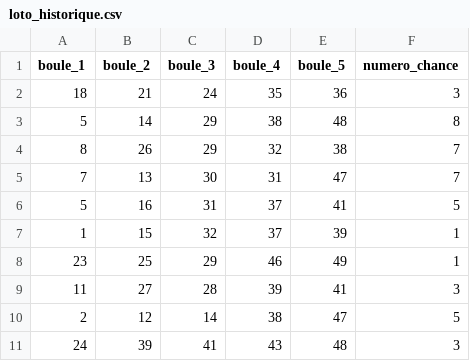
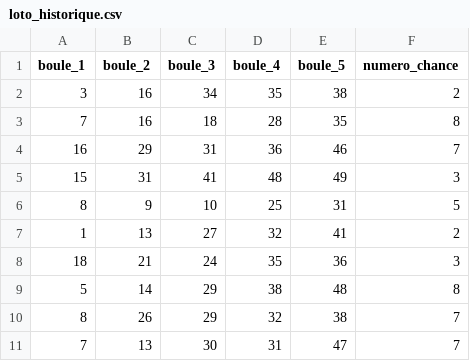
Before and after one commit to screenervcp37-stack/Mon_Loto, a CSV file: loto_historique.csv, drawn as a sheet; only a part is shown; the shorter side is filled out with more unchanged rows.

Commit message:
Update loto_historique.csv

```diff
--- a/loto_historique.csv
+++ b/loto_historique.csv
@@ -1,2 +1,8 @@
 boule_1,boule_2,boule_3,boule_4,boule_5,numero_chance
+3,16,34,35,38,2
+7,16,18,28,35,8
+16,29,31,36,46,7
+15,31,41,48,49,3
+8,9,10,25,31,5
+1,13,27,32,41,2
 18,21,24,35,36,3
```
